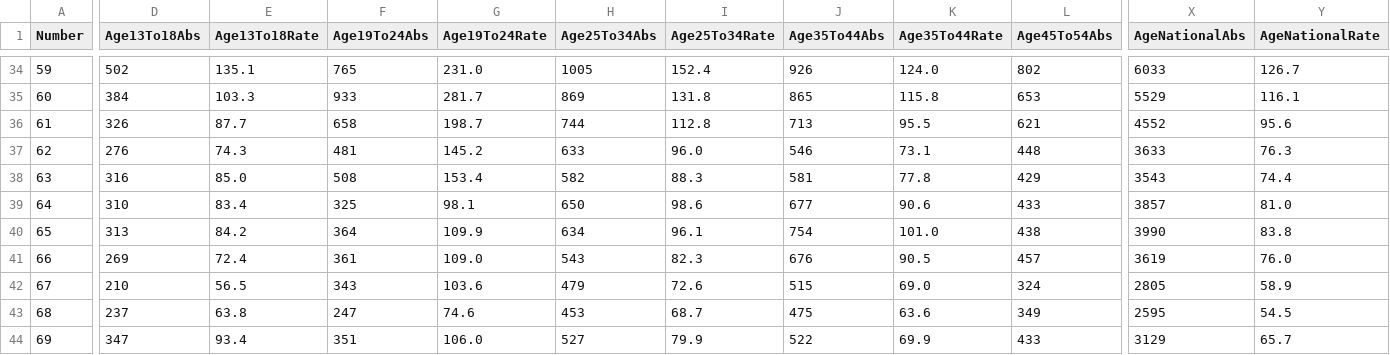
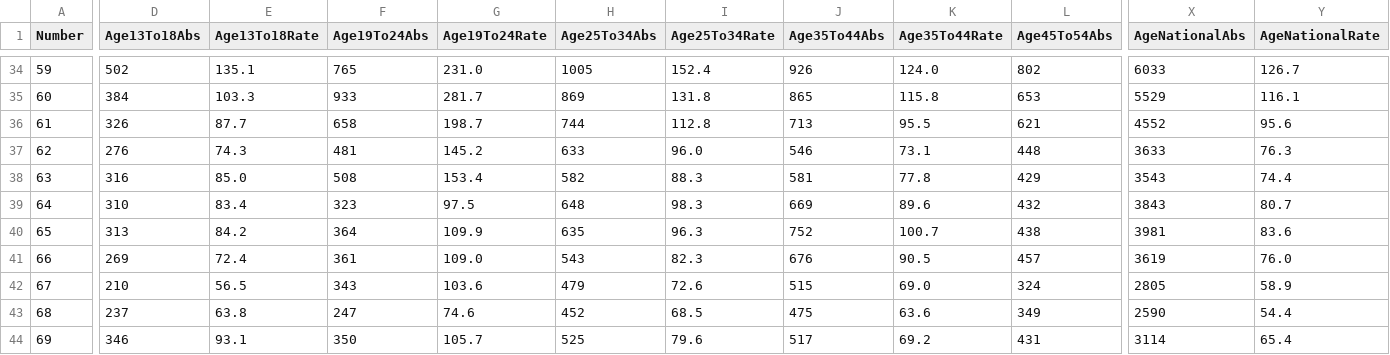
Before and after one commit to CatsAgainstCovid/IrelandCovidData, a CSV file: Outputs/WeeklyEpidemiology/WeeklyIncidence.csv, drawn as a sheet; only a part is shown, gaps mark what is left out; removed rows and columns are numbered as before the commit, all else as after; rows hold the shown columns only; the diff covers the shown part only; the diff names each change by its address in the sheet, - before the commit and + after, or states it on an @@ line.

```diff
--- a/Outputs/WeeklyEpidemiology/WeeklyIncidence.csv
+++ b/Outputs/WeeklyEpidemiology/WeeklyIncidence.csv
-row 39: 64 | 310 | 83.4 | 325 | 98.1 | 650 | 98.6 | 677 | 90.6 | 433 | 3857 | 81.0
-row 40: 65 | 313 | 84.2 | 364 | 109.9 | 634 | 96.1 | 754 | 101.0 | 438 | 3990 | 83.8
+row 39: 64 | 310 | 83.4 | 323 | 97.5 | 648 | 98.3 | 669 | 89.6 | 432 | 3843 | 80.7
+row 40: 65 | 313 | 84.2 | 364 | 109.9 | 635 | 96.3 | 752 | 100.7 | 438 | 3981 | 83.6
-H43 (Age25To34Abs): 453
+H43 (Age25To34Abs): 452
-I43 (Age25To34Rate): 68.7
+I43 (Age25To34Rate): 68.5
-X43 (AgeNationalAbs): 2595
+X43 (AgeNationalAbs): 2590
-Y43 (AgeNationalRate): 54.5
+Y43 (AgeNationalRate): 54.4
-D44 (Age13To18Abs): 347
+D44 (Age13To18Abs): 346
-E44 (Age13To18Rate): 93.4
+E44 (Age13To18Rate): 93.1
-F44 (Age19To24Abs): 351
+F44 (Age19To24Abs): 350
-G44 (Age19To24Rate): 106.0
+G44 (Age19To24Rate): 105.7
-H44 (Age25To34Abs): 527
+H44 (Age25To34Abs): 525
-I44 (Age25To34Rate): 79.9
+I44 (Age25To34Rate): 79.6
-J44 (Age35To44Abs): 522
+J44 (Age35To44Abs): 517
-K44 (Age35To44Rate): 69.9
+K44 (Age35To44Rate): 69.2
-L44 (Age45To54Abs): 433
+L44 (Age45To54Abs): 431
-X44 (AgeNationalAbs): 3129
+X44 (AgeNationalAbs): 3114
-Y44 (AgeNationalRate): 65.7
+Y44 (AgeNationalRate): 65.4
```
Also changed, not shown: 1 added row and 23 edited cells elsewhere in this file, 2 other files.
